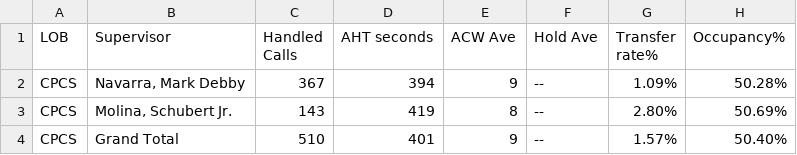
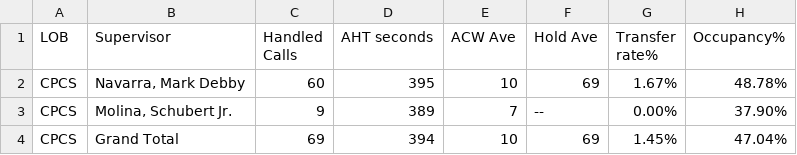
Before and after one commit to mosaicphl/CPCSAHTinterval, a CSV file: cpcsAHT.csv, drawn as a sheet.

```diff
--- a/cpcsAHT.csv
+++ b/cpcsAHT.csv
@@ -1,4 +1,4 @@
 LOB,Supervisor,Handled Calls ,AHT seconds,ACW Ave,Hold Ave,Transfer rate%,Occupancy%
-CPCS,"Navarra, Mark Debby",367,394,9,--,1.09%,50.28%
-CPCS,"Molina, Schubert Jr.",143,419,8,--,2.80%,50.69%
-CPCS,Grand Total,510,401,9,--,1.57%,50.40%
+CPCS,"Navarra, Mark Debby",60,395,10,69,1.67%,48.78%
+CPCS,"Molina, Schubert Jr.",9,389,7,--,0.00%,37.90%
+CPCS,Grand Total,69,394,10,69,1.45%,47.04%
```
Also changed, not shown: cpcs.csv.
